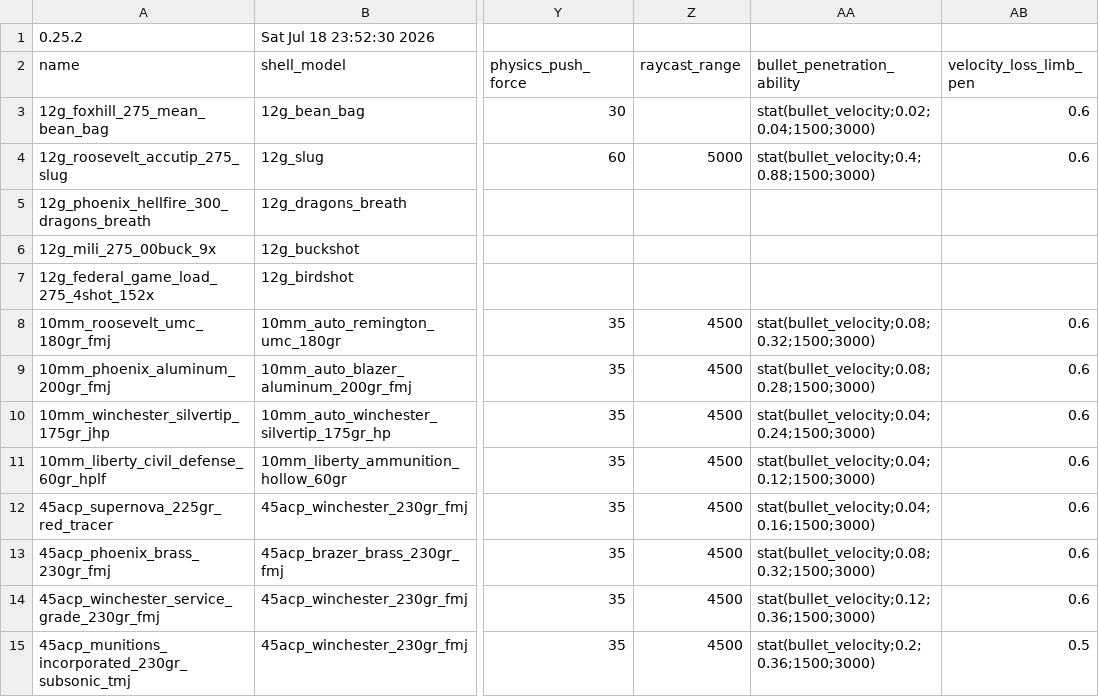
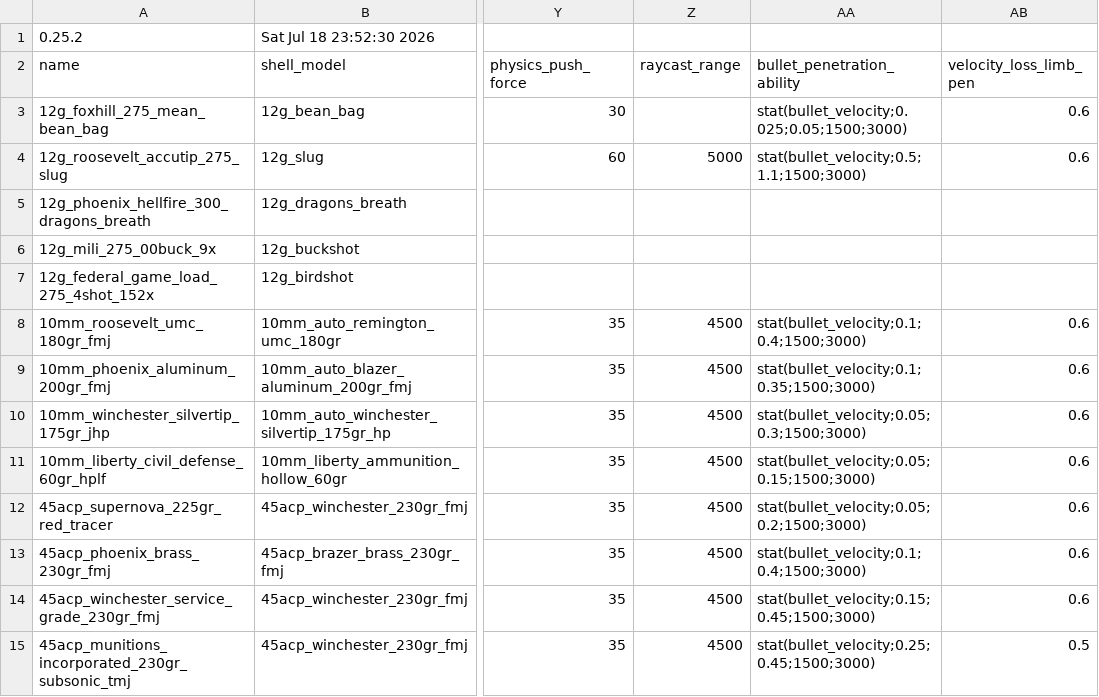
Before and after one commit to recoil-group/deadline-balancing, a CSV file: calibers.csv, drawn as a sheet; only a part is shown, gaps mark what is left out; the diff covers the shown part only; the diff names each change by its address in the sheet, - before the commit and + after, or states it on an @@ line.

Commit message:
adjust caliber penetration scale

```diff
--- a/calibers.csv
+++ b/calibers.csv
-AA3 (bullet_penetration_ability): stat(bullet_velocity;0.02;0.04;1500;3000)
+AA3 (bullet_penetration_ability): stat(bullet_velocity;0.025;0.05;1500;3000)
-AA4 (bullet_penetration_ability): stat(bullet_velocity;0.4;0.88;1500;3000)
+AA4 (bullet_penetration_ability): stat(bullet_velocity;0.5;1.1;1500;3000)
-AA8 (bullet_penetration_ability): stat(bullet_velocity;0.08;0.32;1500;3000)
+AA8 (bullet_penetration_ability): stat(bullet_velocity;0.1;0.4;1500;3000)
-AA9 (bullet_penetration_ability): stat(bullet_velocity;0.08;0.28;1500;3000)
+AA9 (bullet_penetration_ability): stat(bullet_velocity;0.1;0.35;1500;3000)
-AA10 (bullet_penetration_ability): stat(bullet_velocity;0.04;0.24;1500;3000)
+AA10 (bullet_penetration_ability): stat(bullet_velocity;0.05;0.3;1500;3000)
-AA11 (bullet_penetration_ability): stat(bullet_velocity;0.04;0.12;1500;3000)
+AA11 (bullet_penetration_ability): stat(bullet_velocity;0.05;0.15;1500;3000)
-AA12 (bullet_penetration_ability): stat(bullet_velocity;0.04;0.16;1500;3000)
+AA12 (bullet_penetration_ability): stat(bullet_velocity;0.05;0.2;1500;3000)
-AA13 (bullet_penetration_ability): stat(bullet_velocity;0.08;0.32;1500;3000)
+AA13 (bullet_penetration_ability): stat(bullet_velocity;0.1;0.4;1500;3000)
-AA14 (bullet_penetration_ability): stat(bullet_velocity;0.12;0.36;1500;3000)
+AA14 (bullet_penetration_ability): stat(bullet_velocity;0.15;0.45;1500;3000)
-AA15 (bullet_penetration_ability): stat(bullet_velocity;0.2;0.36;1500;3000)
+AA15 (bullet_penetration_ability): stat(bullet_velocity;0.25;0.45;1500;3000)
```
Also changed, not shown: 61 edited cells elsewhere in this file.
